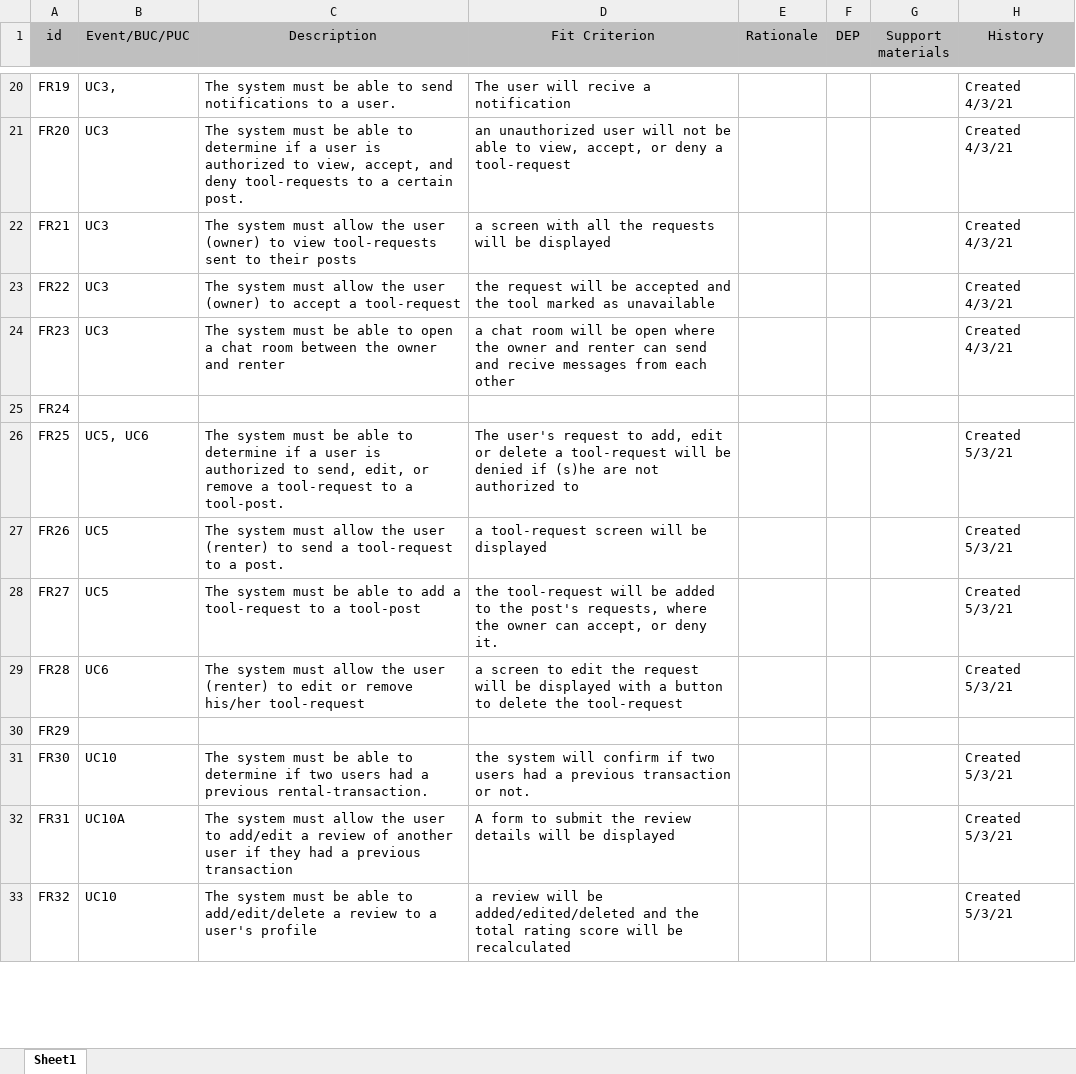
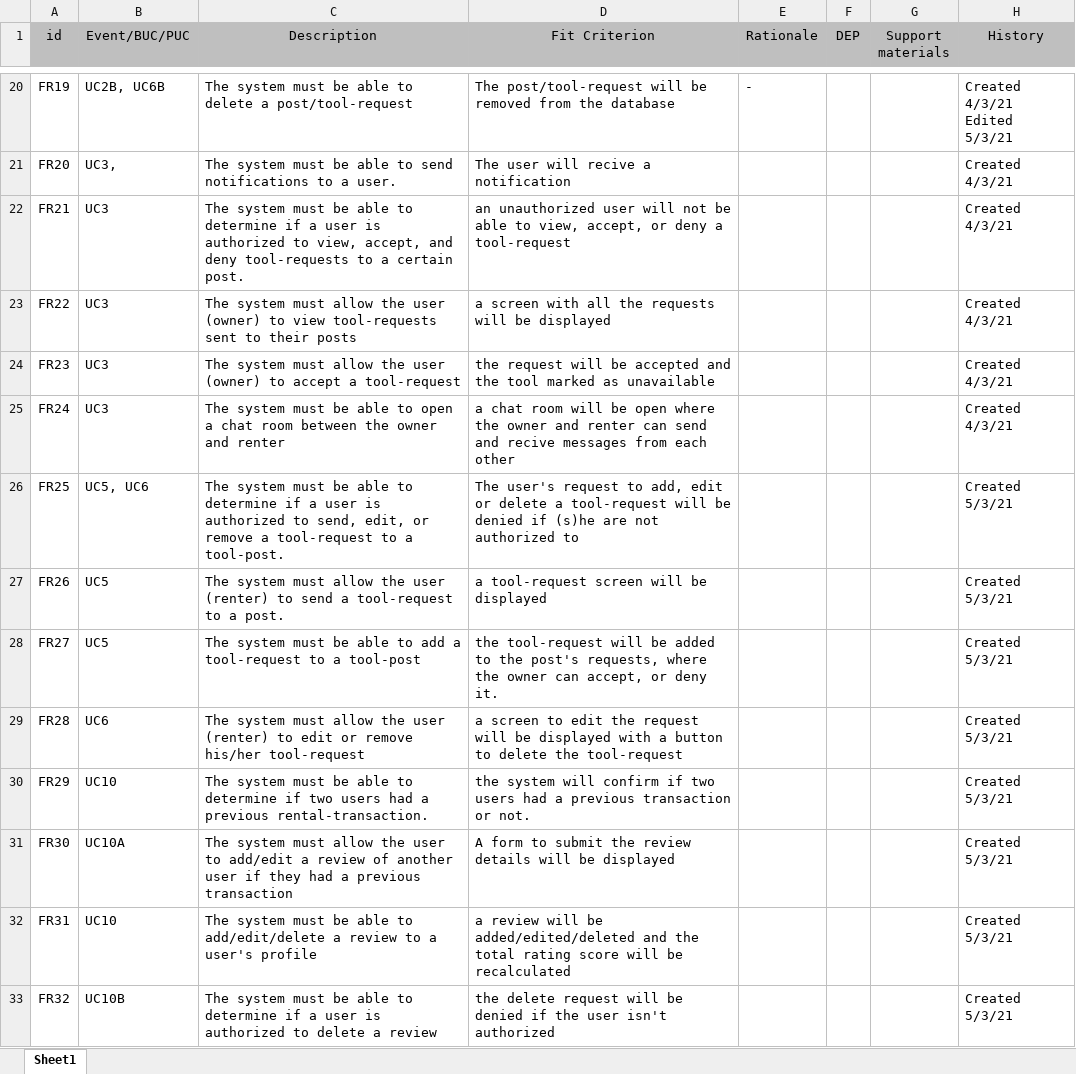
Before and after one commit to ElforL/Graduation-Project, an Excel workbook: Requirements/Requirments.xlsx, sheet Sheet1, drawn as a sheet; only a part is shown, gaps mark what is left out; values as stored, in another font and other column widths than the file's, no borders; ↵ is a line break in a cell; the diff covers the shown part only; the diff names each change by its address in the sheet, - before the commit and + after, or states it on an @@ line.

```diff
--- a/Requirements/Requirments.xlsx (sheet Sheet1)
+++ b/Requirements/Requirments.xlsx (sheet Sheet1)
-B20 (Event/BUC/PUC): UC3,
+B20 (Event/BUC/PUC): UC2B, UC6B
-C20 (Description): …able to send notifications to a user.
+C20 (Description): …able to delete a post/tool-request
-D20 (Fit Criterion): The user will recive a notification
+D20 (Fit Criterion): The post/tool-request will be removed from the database
-E20 (Rationale): (empty)
+E20 (Rationale): -
-H20 (History): Created 4/3/21
+H20 (History): Created 4/3/21 ↵ Edited 5/3/21
-B21 (Event/BUC/PUC): UC3
+B21 (Event/BUC/PUC): UC3,
-C21 (Description): …able to determine if a user is authorized to view, accept, and deny tool-requests to a certain post.
+C21 (Description): …able to send notifications to a user.
-D21 (Fit Criterion): an unauthorized user will not be able to view, accept, or deny a tool-request
+D21 (Fit Criterion): The user will recive a notification
-C22 (Description): …system must allow the user (owner) to view tool-requests sent to their posts
+C22 (Description): …system must be able to determine if a user is authorized to view, accept, and deny tool-requests to a certain post.
-D22 (Fit Criterion): a screen with all the requests will be displayed
+D22 (Fit Criterion): an unauthorized user will not be able to view, accept, or deny a tool-request
-C23 (Description): …(owner) to accept a tool-request
+C23 (Description): …(owner) to view tool-requests sent to their posts
-D23 (Fit Criterion): the request will be accepted and the tool marked as unavailable
+D23 (Fit Criterion): a screen with all the requests will be displayed
-C24 (Description): …system must be able to open a chat room between the owner and renter
+C24 (Description): …system must allow the user (owner) to accept a tool-request
-D24 (Fit Criterion): a chat room will be open where the owner and renter can send and recive messages from each other
+D24 (Fit Criterion): the request will be accepted and the tool marked as unavailable
-B25 (Event/BUC/PUC): (empty)
+B25 (Event/BUC/PUC): UC3
-C25 (Description): (empty)
+C25 (Description): The system must be able to open a chat room between the owner and renter
-D25 (Fit Criterion): (empty)
+D25 (Fit Criterion): a chat room will be open where the owner and renter can send and recive messages from each other
-H25 (History): (empty)
+H25 (History): Created 4/3/21
-B30 (Event/BUC/PUC): (empty)
+B30 (Event/BUC/PUC): UC10
-C30 (Description): (empty)
+C30 (Description): The system must be able to determine if two users had a previous rental-transaction.
-D30 (Fit Criterion): (empty)
+D30 (Fit Criterion): the system will confirm if two users had a previous transaction or not.
-H30 (History): (empty)
+H30 (History): Created 5/3/21
-B31 (Event/BUC/PUC): UC10
+B31 (Event/BUC/PUC): UC10A
-C31 (Description): …system must be able to determine if two users had a previous rental-transaction.
+C31 (Description): …system must allow the user to add/edit a review of another user if they had a previous transaction
-D31 (Fit Criterion): the system will confirm if two users had a previous transaction or not.
+D31 (Fit Criterion): A form to submit the review details will be displayed
-B32 (Event/BUC/PUC): UC10A
+B32 (Event/BUC/PUC): UC10
-C32 (Description): …system must allow the user to add/edit a review of another user if they had a previous transaction
+C32 (Description): …system must be able to add/edit/delete a review to a user's profile
-D32 (Fit Criterion): A form to submit the review details will be displayed
+D32 (Fit Criterion): a review will be added/edited/deleted and the total rating score will be recalculated
-B33 (Event/BUC/PUC): UC10
+B33 (Event/BUC/PUC): UC10B
-C33 (Description): …able to add/edit/delete a review to a user's profile
+C33 (Description): …able to determine if a user is authorized to delete a review
-D33 (Fit Criterion): a review will be added/edited/deleted and the total rating score will be recalculated
+D33 (Fit Criterion): the delete request will be denied if the user isn't authorized
```
Also changed, not shown: 70 edited cells elsewhere in this sheet, Log.xlsx.
